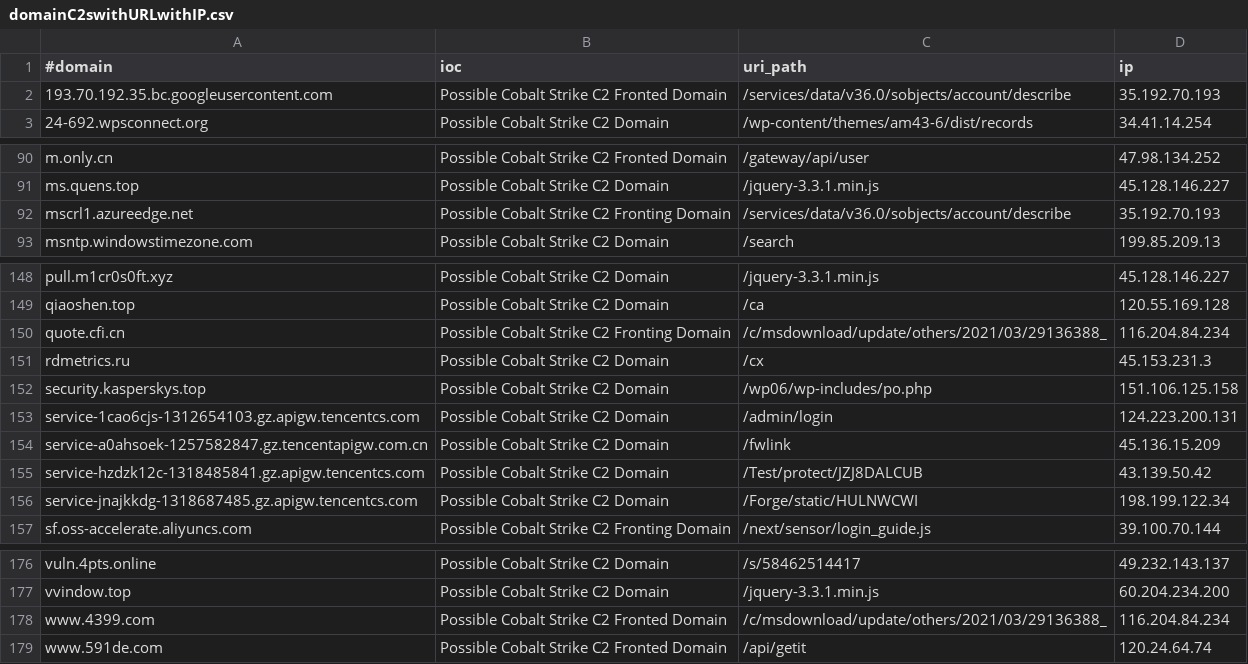
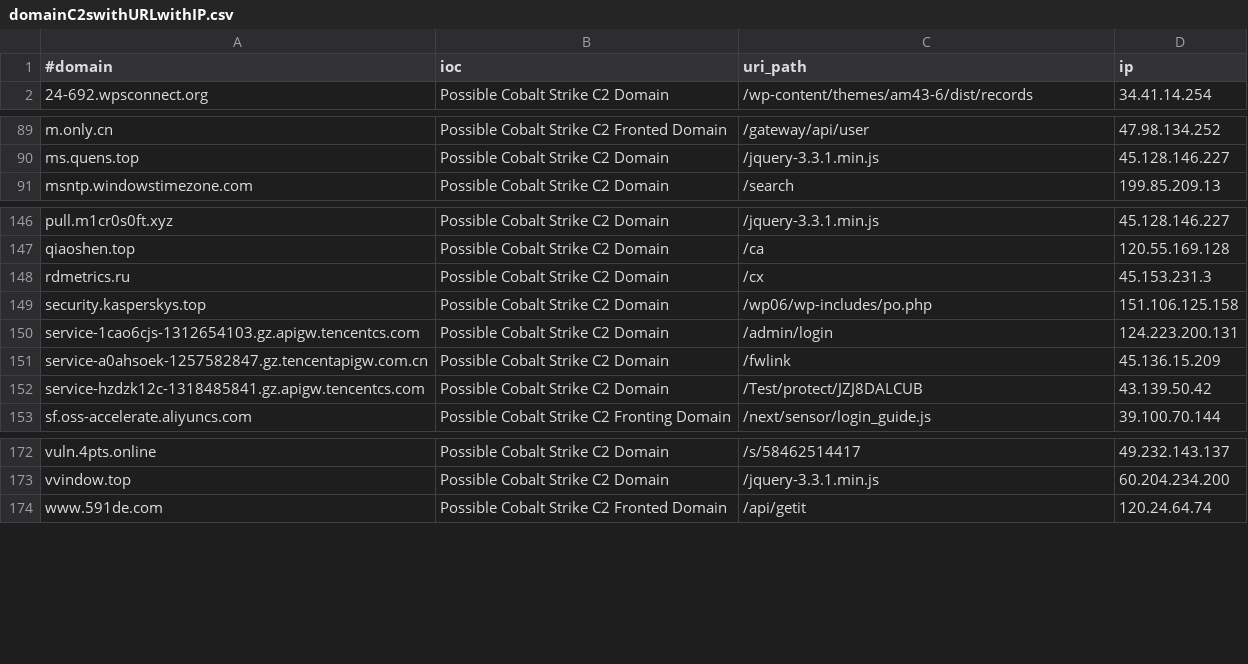
Before and after one commit to Xavier001/IOCs, a CSV file: domainC2swithURLwithIP.csv, drawn as a sheet; only a part is shown, gaps mark what is left out.

```diff
--- a/domainC2swithURLwithIP.csv
+++ b/domainC2swithURLwithIP.csv
@@ -1,3 +1,2 @@
 #domain,ioc,uri_path,ip
-193.70.192.35.bc.googleusercontent.com,Possible Cobalt Strike C2 Fronted Domain,/services/data/v36.0/sobjects/account/describe,35.192.70.193
 24-692.wpsconnect.org,Possible Cobalt Strike C2 Domain,/wp-content/themes/am43-6/dist/records,34.41.14.254
@@ -91,3 +90,2 @@ m.only.cn,Possible Cobalt Strike C2 Fronted Domain,/gateway/api/user,47.98.134.2
 ms.quens.top,Possible Cobalt Strike C2 Domain,/jquery-3.3.1.min.js,45.128.146.227
-mscrl1.azureedge.net,Possible Cobalt Strike C2 Fronting Domain,/services/data/v36.0/sobjects/account/describe,35.192.70.193
 msntp.windowstimezone.com,Possible Cobalt Strike C2 Domain,/search,199.85.209.13
@@ -149,3 +147,2 @@ pull.m1cr0s0ft.xyz,Possible Cobalt Strike C2 Domain,/jquery-3.3.1.min.js,45.128.
 qiaoshen.top,Possible Cobalt Strike C2 Domain,/ca,120.55.169.128
-quote.cfi.cn,Possible Cobalt Strike C2 Fronting Domain,/c/msdownload/update/others/2021/03/29136388_,116.204.84.234
 rdmetrics.ru,Possible Cobalt Strike C2 Domain,/cx,45.153.231.3
@@ -155,3 +152,2 @@ service-a0ahsoek-1257582847.gz.tencentapigw.com.cn,Possible Cobalt Strike C2 Dom
 service-hzdzk12c-1318485841.gz.apigw.tencentcs.com,Possible Cobalt Strike C2 Domain,/Test/protect/JZJ8DALCUB,43.139.50.42
-service-jnajkkdg-1318687485.gz.apigw.tencentcs.com,Possible Cobalt Strike C2 Domain,/Forge/static/HULNWCWI,198.199.122.34
 sf.oss-accelerate.aliyuncs.com,Possible Cobalt Strike C2 Fronting Domain,/next/sensor/login_guide.js,39.100.70.144
@@ -177,3 +173,2 @@ vuln.4pts.online,Possible Cobalt Strike C2 Domain,/s/58462514417,49.232.143.137
 vvindow.top,Possible Cobalt Strike C2 Domain,/jquery-3.3.1.min.js,60.204.234.200
-www.4399.com,Possible Cobalt Strike C2 Fronted Domain,/c/msdownload/update/others/2021/03/29136388_,116.204.84.234
 www.591de.com,Possible Cobalt Strike C2 Fronted Domain,/api/getit,120.24.64.74
```
Also changed, not shown: IPC2s.csv, domainC2s-filter-abused.csv, 4 other files.
